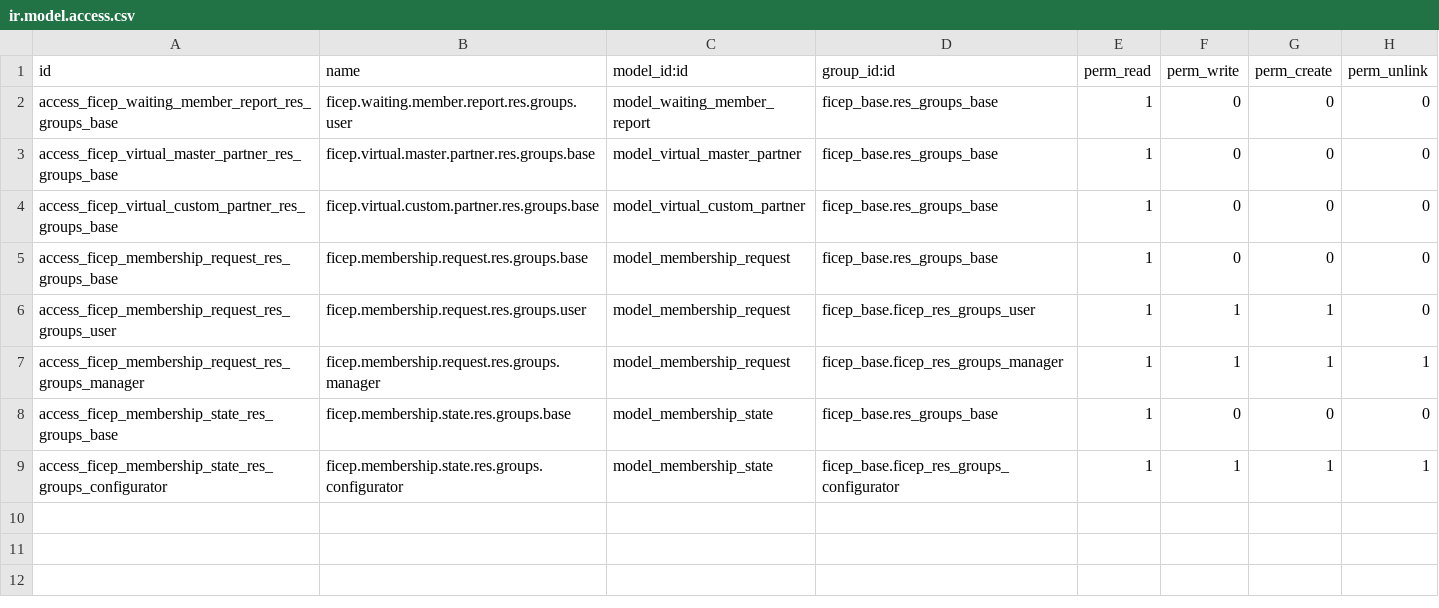
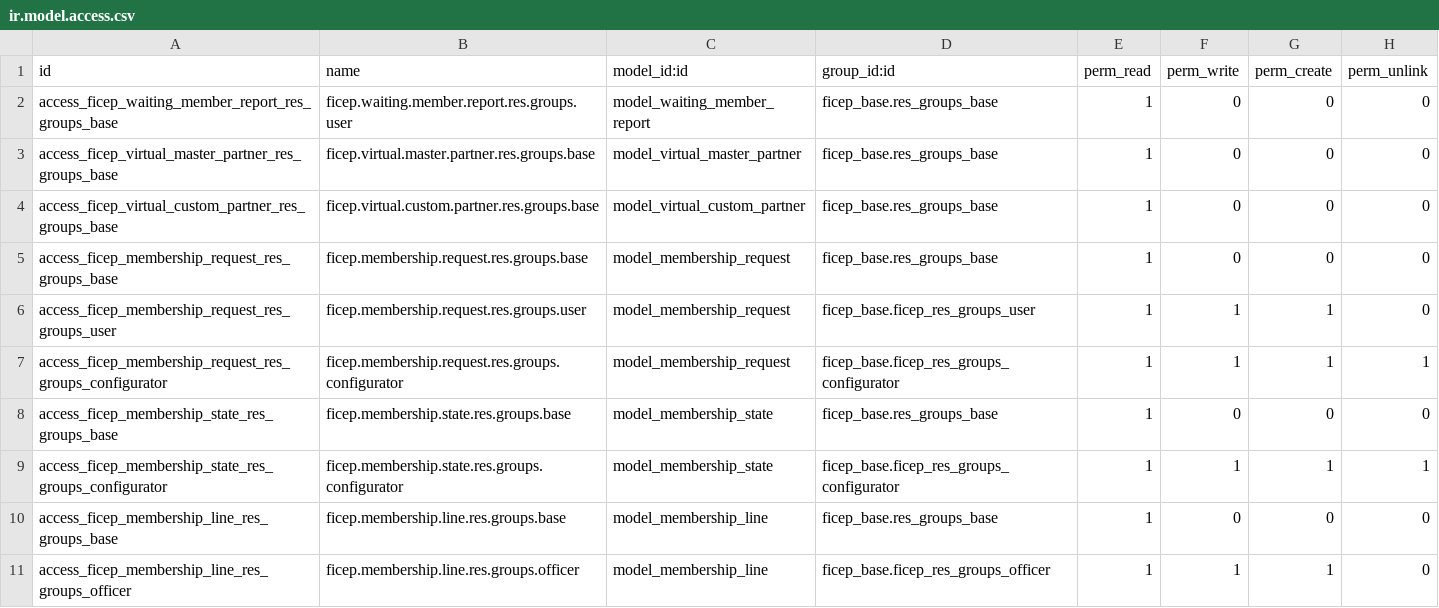
Before and after one commit to mozaik-association/mozaik, a CSV file: ficep_membership/security/ir.model.access.csv, drawn as a sheet.

```diff
--- a/ficep_membership/security/ir.model.access.csv
+++ b/ficep_membership/security/ir.model.access.csv
@@ -6,4 +6,6 @@ access_ficep_membership_request_res_groups_base,ficep.membership.request.res.gro
 access_ficep_membership_request_res_groups_user,ficep.membership.request.res.groups.user,model_membership_request,ficep_base.ficep_res_groups_user,1,1,1,0
-access_ficep_membership_request_res_groups_manager,ficep.membership.request.res.groups.manager,model_membership_request,ficep_base.ficep_res_groups_manager,1,1,1,1
+access_ficep_membership_request_res_groups_configurator,ficep.membership.request.res.groups.configurator,model_membership_request,ficep_base.ficep_res_groups_configurator,1,1,1,1
 access_ficep_membership_state_res_groups_base,ficep.membership.state.res.groups.base,model_membership_state,ficep_base.res_groups_base,1,0,0,0
 access_ficep_membership_state_res_groups_configurator,ficep.membership.state.res.groups.configurator,model_membership_state,ficep_base.ficep_res_groups_configurator,1,1,1,1
+access_ficep_membership_line_res_groups_base,ficep.membership.line.res.groups.base,model_membership_line,ficep_base.res_groups_base,1,0,0,0
+access_ficep_membership_line_res_groups_officer,ficep.membership.line.res.groups.officer,model_membership_line,ficep_base.ficep_res_groups_officer,1,1,1,0
```
Also changed, not shown: ficep_communication/security/ir.model.access.csv, 9 other files.
